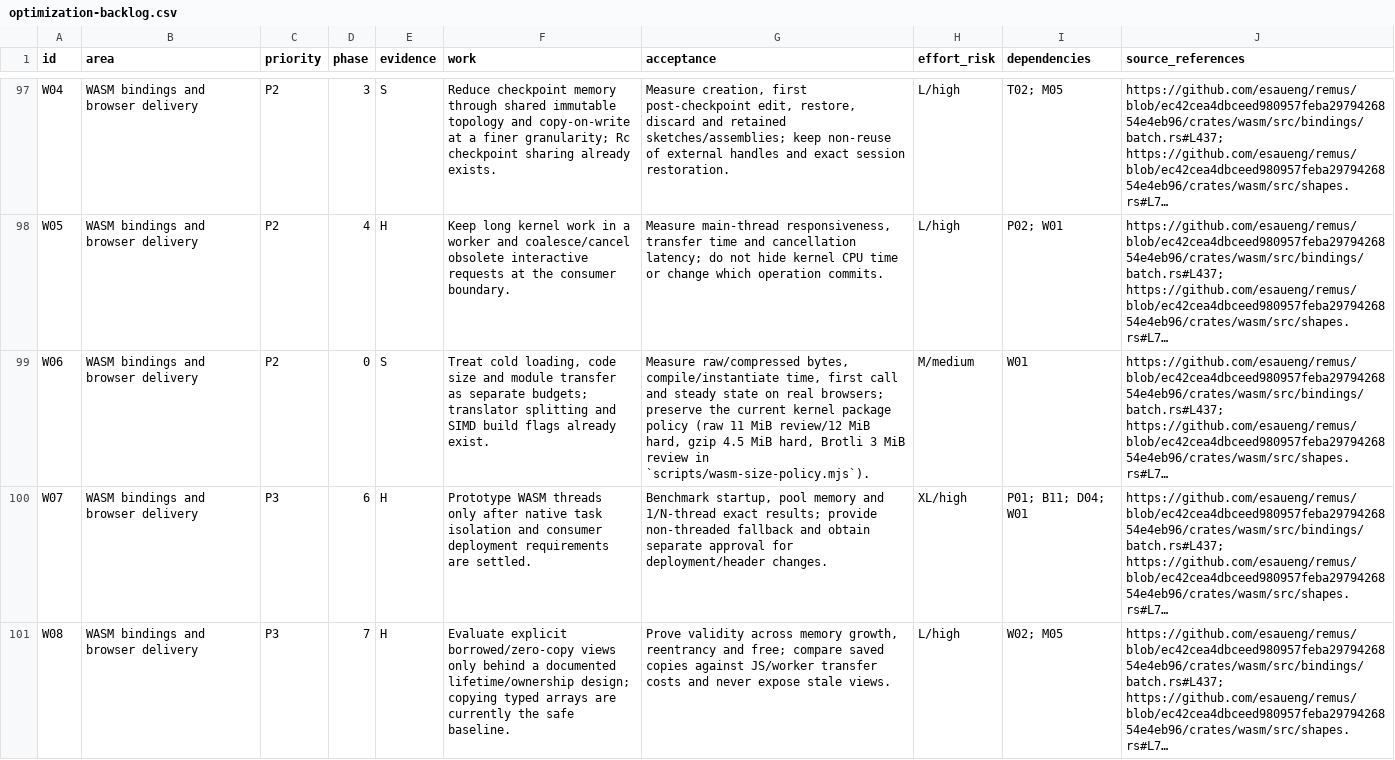
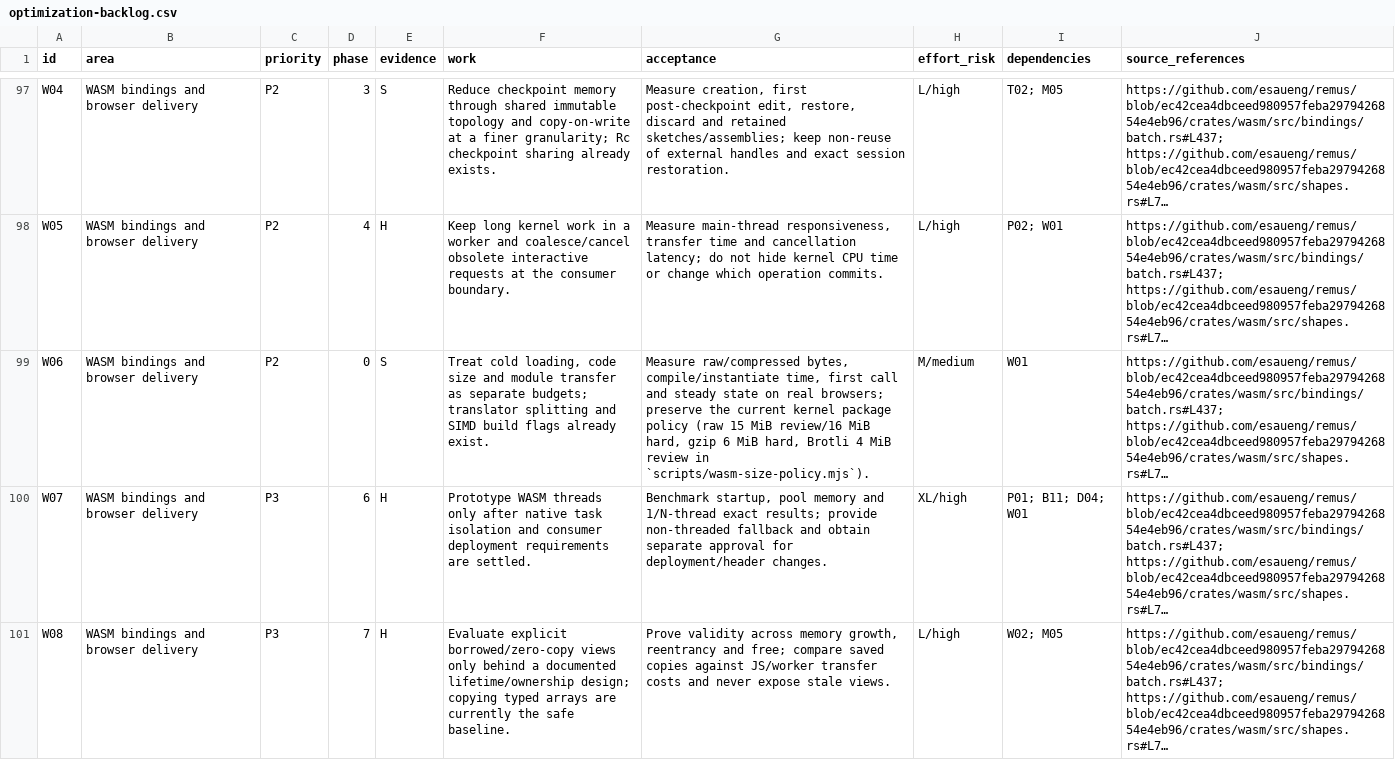
Before and after one commit to esaueng/remus, a CSV file: docs/performance/optimization-backlog.csv, drawn as a sheet; only a part is shown, gaps mark what is left out; long unchanged cells end in …; the diff names each change by its address in the sheet, - before the commit and + after, or states it on an @@ line.

```diff
--- a/docs/performance/optimization-backlog.csv
+++ b/docs/performance/optimization-backlog.csv
-G99 (acceptance): …policy (raw 11 MiB review/12 MiB hard, gzip 4.5 MiB hard, Brotli 3 MiB review…
+G99 (acceptance): …policy (raw 15 MiB review/16 MiB hard, gzip 6 MiB hard, Brotli 4 MiB review…
```
Also changed, not shown: 8 other files.
